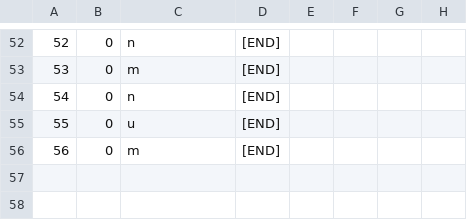
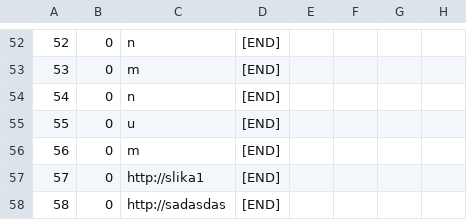
Before and after one commit to urosjevtic/SIMS-project, a CSV file: InitialProject/InitialProject/Resources/Data/images.csv, drawn as a sheet; only a part is shown, gaps mark what is left out; the diff names each change by its address in the sheet, - before the commit and + after, or states it on an @@ line.

```diff
--- a/InitialProject/InitialProject/Resources/Data/images.csv
+++ b/InitialProject/InitialProject/Resources/Data/images.csv
+row 57: 57 | 0 | http://slika1 | [END]
+row 58: 58 | 0 | http://sadasdas | [END]
```
Also changed, not shown: InitialProject/InitialProject/Resources/Data/accommodation.csv, 17 other files.
